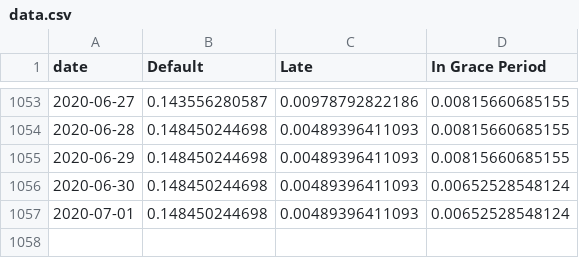
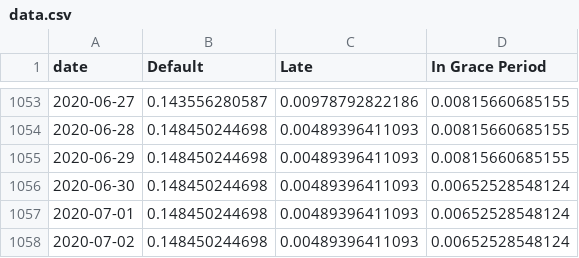
Before and after one commit to mshadish/lendingclub, a CSV file: data.csv, drawn as a sheet; only a part is shown, gaps mark what is left out; the diff names each change by its address in the sheet, - before the commit and + after, or states it on an @@ line.

Commit message:
Data update Thu Jul  2 19:10:32 PDT 2020

```diff
--- a/data.csv
+++ b/data.csv
+row 1058: 2020-07-02 | 0.148450244698 | 0.00489396411093 | 0.00652528548124
```
